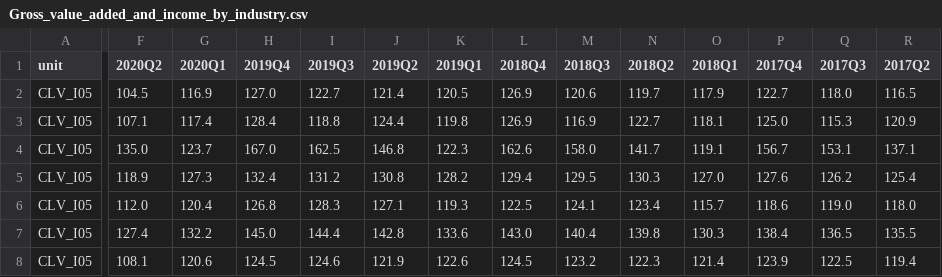
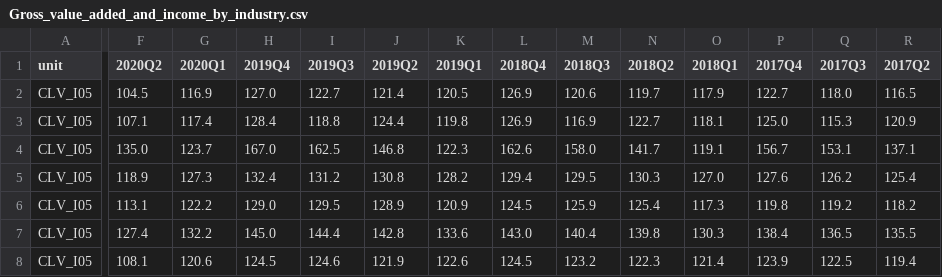
Before and after one commit to Learning-from-the-curve/dashboard-economy, a CSV file: Eurostat_data/Gross_value_added_and_income_by_industry.csv, drawn as a sheet; only a part is shown, gaps mark what is left out; the diff covers the shown part only; the diff names each change by its address in the sheet, - before the commit and + after, or states it on an @@ line.

```diff
--- a/Eurostat_data/Gross_value_added_and_income_by_industry.csv
+++ b/Eurostat_data/Gross_value_added_and_income_by_industry.csv
-F6 (2020Q2): 112.0
+F6 (2020Q2): 113.1
-G6 (2020Q1): 120.4
+G6 (2020Q1): 122.2
-H6 (2019Q4): 126.8
+H6 (2019Q4): 129.0
-I6 (2019Q3): 128.3
+I6 (2019Q3): 129.5
-J6 (2019Q2): 127.1
+J6 (2019Q2): 128.9
-K6 (2019Q1): 119.3
+K6 (2019Q1): 120.9
-L6 (2018Q4): 122.5
+L6 (2018Q4): 124.5
-M6 (2018Q3): 124.1
+M6 (2018Q3): 125.9
-N6 (2018Q2): 123.4
+N6 (2018Q2): 125.4
-O6 (2018Q1): 115.7
+O6 (2018Q1): 117.3
-P6 (2017Q4): 118.6
+P6 (2017Q4): 119.8
-Q6 (2017Q3): 119.0
+Q6 (2017Q3): 119.2
-R6 (2017Q2): 118.0
+R6 (2017Q2): 118.2
```
Also changed, not shown: 60 edited cells elsewhere in this file, Eurostat_data/Unemployment_by_sex_and_age_monthly_data.csv, 3 other files.
